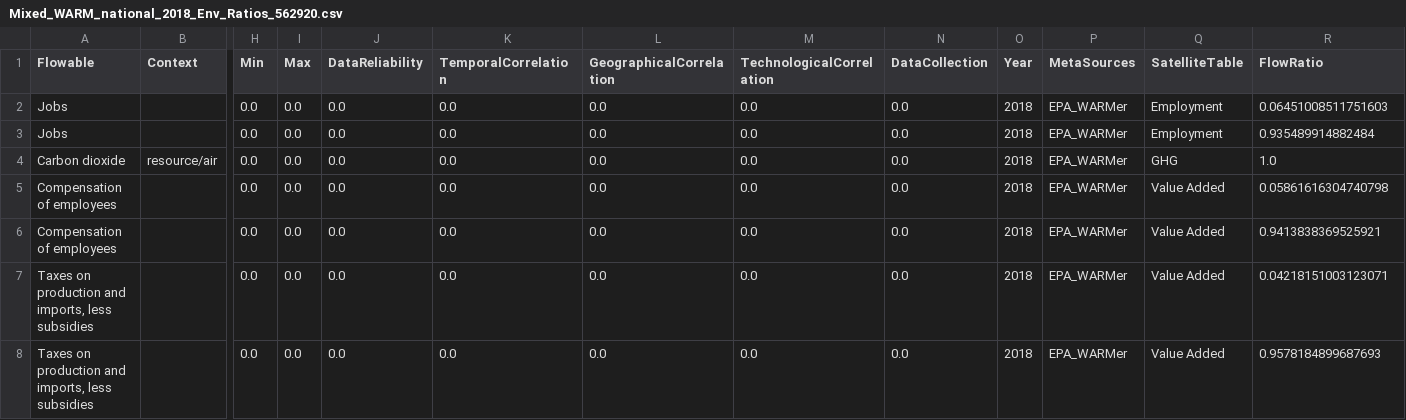
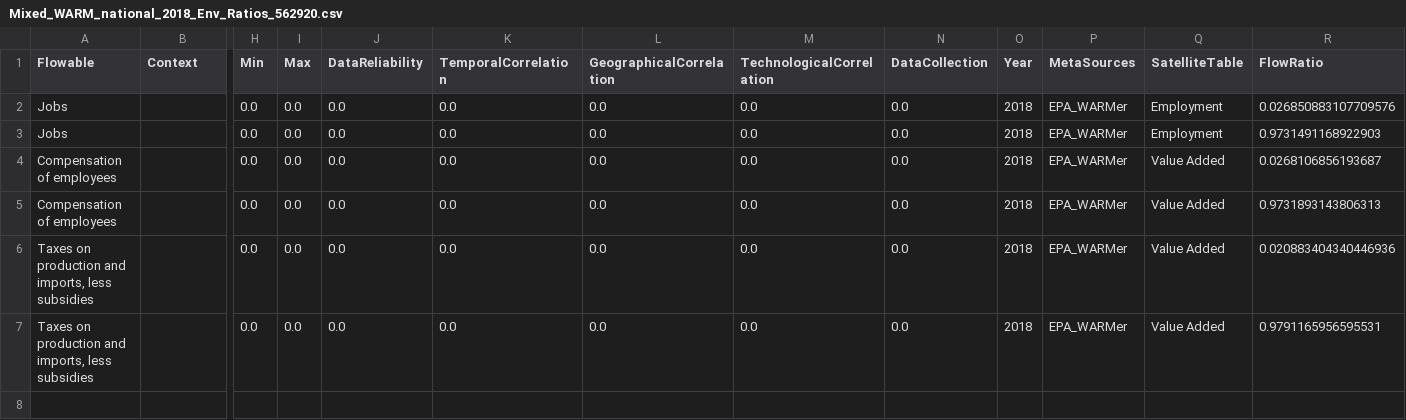
Before and after one commit to USEPA/HIO, a CSV file: useeior/Mixed_WARM_national_2018_Env_Ratios_562920.csv, drawn as a sheet; only a part is shown, gaps mark what is left out; removed rows and columns are numbered as before the commit, all else as after; rows hold the shown columns only; the diff names each change by its address in the sheet, - before the commit and + after, or states it on an @@ line.

```diff
--- a/useeior/Mixed_WARM_national_2018_Env_Ratios_562920.csv
+++ b/useeior/Mixed_WARM_national_2018_Env_Ratios_562920.csv
-R2 (FlowRatio): 0.06451008511751603
+R2 (FlowRatio): 0.026850883107709576
-R3 (FlowRatio): 0.935489914882484
+R3 (FlowRatio): 0.9731491168922903
-row 4: Carbon dioxide | resource/air | 0.0 | 0.0 | 0.0 | 0.0 | 0.0 | 0.0 | 0.0 | 2018 | EPA_WARMer | GHG | 1.0
-R4 (FlowRatio): 0.05861616304740798
+R4 (FlowRatio): 0.0268106856193687
-R5 (FlowRatio): 0.9413838369525921
+R5 (FlowRatio): 0.9731893143806313
-R6 (FlowRatio): 0.04218151003123071
+R6 (FlowRatio): 0.020883404340446936
-R7 (FlowRatio): 0.9578184899687693
+R7 (FlowRatio): 0.9791165956595531
```
Also changed, not shown: useeior/Mixed_WARM_national_2018_Env_Ratios_562212.csv, useeior/Mixed_WARM_national_2018_Env_Ratios_562213.csv, 1 other file.
